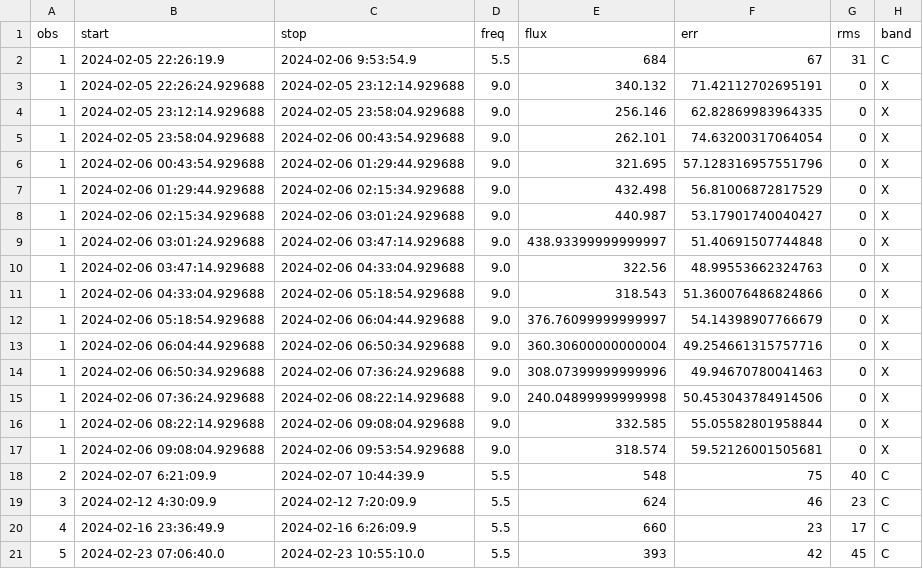
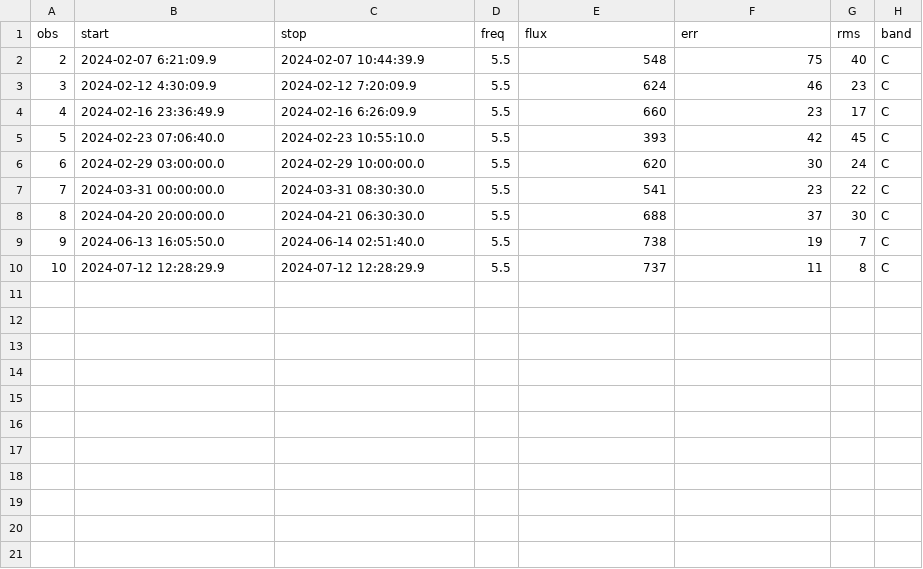
Before and after one commit to dentalfloss1/grb240205b, a CSV file: checksrc.csv, drawn as a sheet; only a part is shown; the shorter side is filled out with more unchanged rows.

```diff
--- a/checksrc.csv
+++ b/checksrc.csv
@@ -1,18 +1,2 @@
 obs,start,stop,freq,flux,err,rms,band
-1,2024-02-05 22:26:19.9,2024-02-06 9:53:54.9,5.5,684,67,31,C
-1,2024-02-05 22:26:24.929688,2024-02-05 23:12:14.929688,9.0,340.132,71.42112702695191,0,X
-1,2024-02-05 23:12:14.929688,2024-02-05 23:58:04.929688,9.0,256.146,62.82869983964335,0,X
-1,2024-02-05 23:58:04.929688,2024-02-06 00:43:54.929688,9.0,262.101,74.63200317064054,0,X
-1,2024-02-06 00:43:54.929688,2024-02-06 01:29:44.929688,9.0,321.695,57.128316957551796,0,X
-1,2024-02-06 01:29:44.929688,2024-02-06 02:15:34.929688,9.0,432.498,56.81006872817529,0,X
-1,2024-02-06 02:15:34.929688,2024-02-06 03:01:24.929688,9.0,440.987,53.17901740040427,0,X
-1,2024-02-06 03:01:24.929688,2024-02-06 03:47:14.929688,9.0,438.93399999999997,51.40691507744848,0,X
-1,2024-02-06 03:47:14.929688,2024-02-06 04:33:04.929688,9.0,322.56,48.99553662324763,0,X
-1,2024-02-06 04:33:04.929688,2024-02-06 05:18:54.929688,9.0,318.543,51.360076486824866,0,X
-1,2024-02-06 05:18:54.929688,2024-02-06 06:04:44.929688,9.0,376.76099999999997,54.14398907766679,0,X
-1,2024-02-06 06:04:44.929688,2024-02-06 06:50:34.929688,9.0,360.30600000000004,49.254661315757716,0,X
-1,2024-02-06 06:50:34.929688,2024-02-06 07:36:24.929688,9.0,308.07399999999996,49.94670780041463,0,X
-1,2024-02-06 07:36:24.929688,2024-02-06 08:22:14.929688,9.0,240.04899999999998,50.453043784914506,0,X
-1,2024-02-06 08:22:14.929688,2024-02-06 09:08:04.929688,9.0,332.585,55.05582801958844,0,X
-1,2024-02-06 09:08:04.929688,2024-02-06 09:53:54.929688,9.0,318.574,59.52126001505681,0,X
 2,2024-02-07 6:21:09.9,2024-02-07 10:44:39.9,5.5,548,75,40,C
```
Also changed, not shown: grbmeas.csv, 1 other file.
